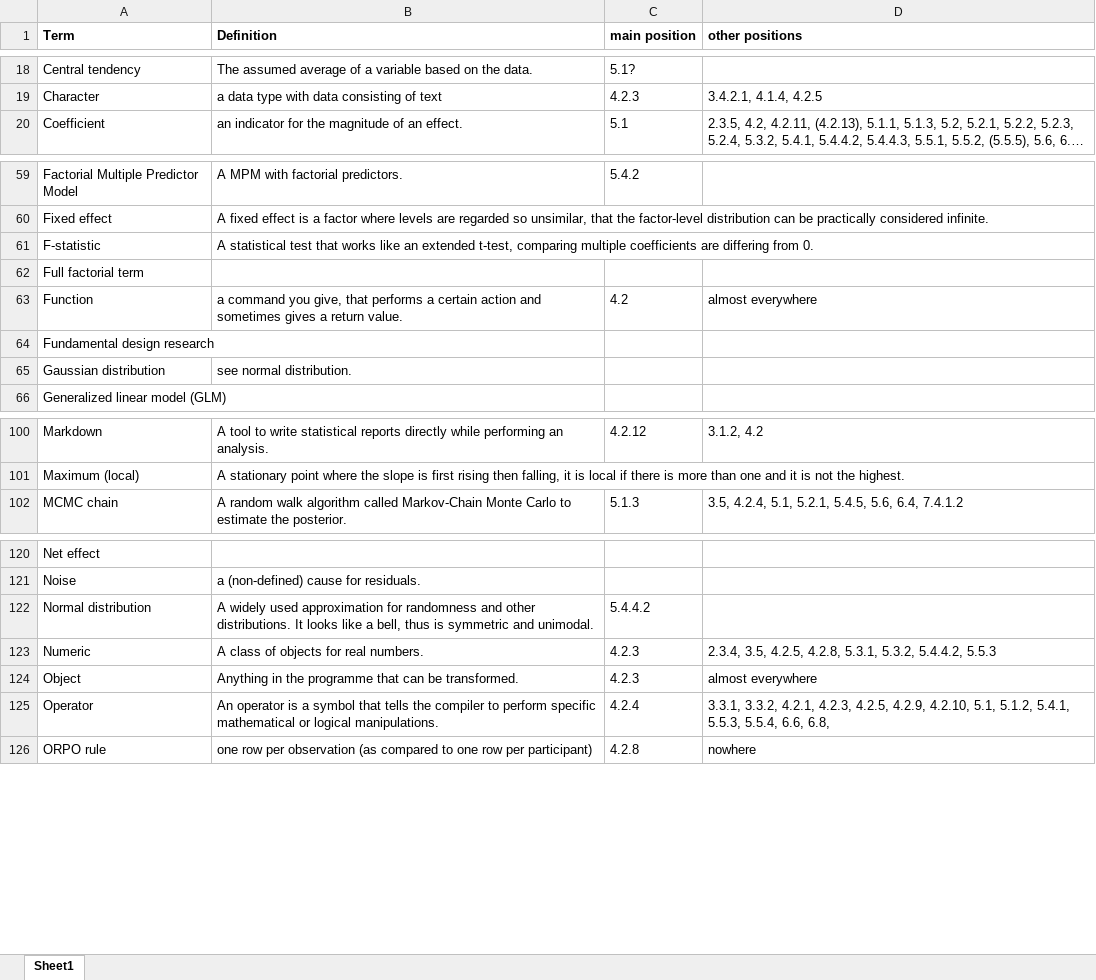
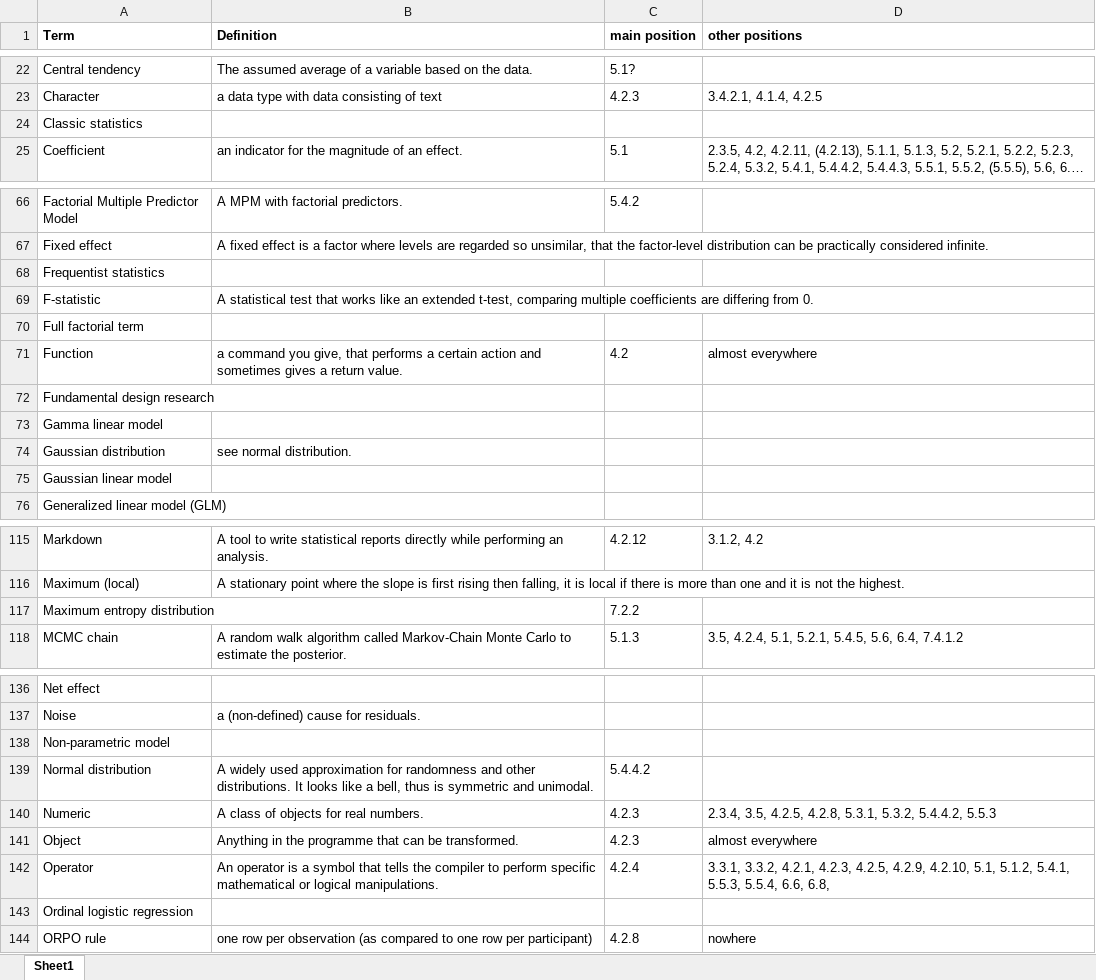
Before and after one commit to schmettow/New_Stats, an Excel workbook: Index_of_terms.xlsx, sheet Sheet1, drawn as a sheet; only a part is shown, gaps mark what is left out; long unchanged cells end in …; values as stored, in another font and other column widths than the file's, no borders; the diff covers the shown part only; the diff names each change by its address in the sheet, - before the commit and + after, or states it on an @@ line.

```diff
--- a/Index_of_terms.xlsx (sheet Sheet1)
+++ b/Index_of_terms.xlsx (sheet Sheet1)
+row 24: Classic statistics
+row 68: Frequentist statistics
+row 73: Gamma linear model
+row 75: Gaussian linear model
+row 117: Maximum entropy distribution |  | 7.2.2
+row 138: Non-parametric model
+row 143: Ordinal logistic regression
```
Also changed, not shown: 12 added rows and 4 moved rows elsewhere in this sheet, Index_of_packages.xlsx, 1 other file.
